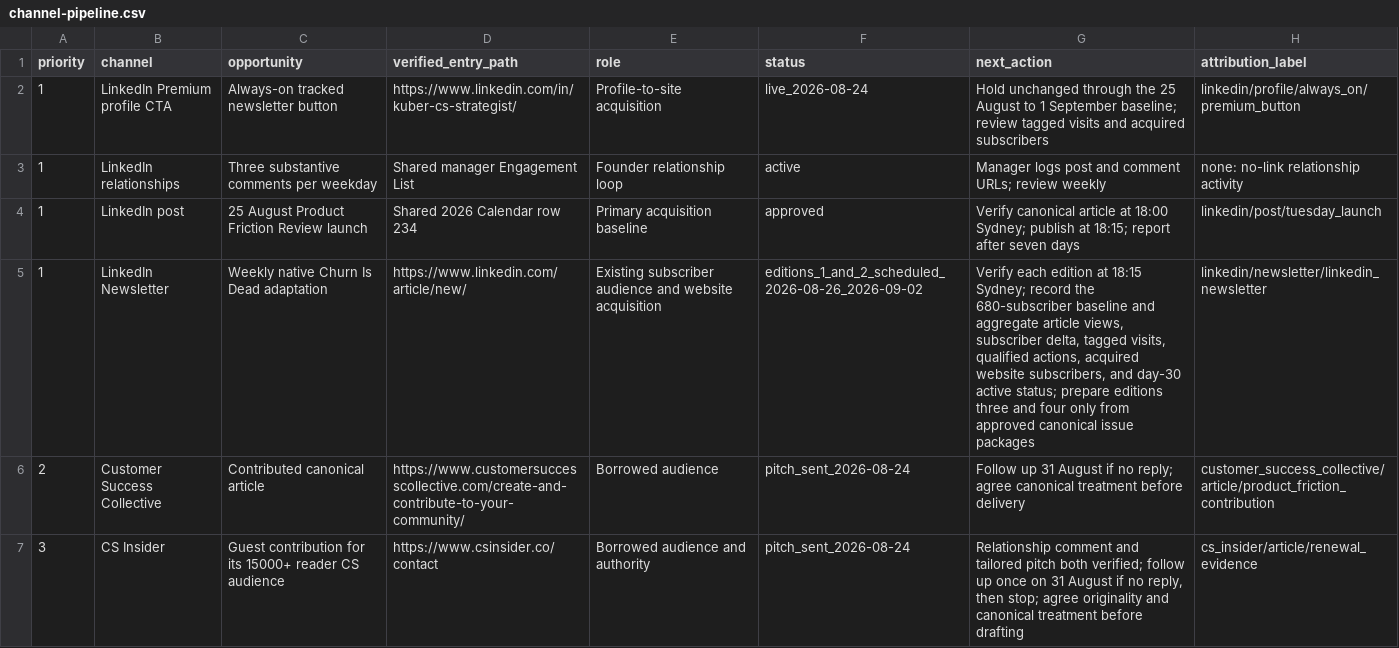
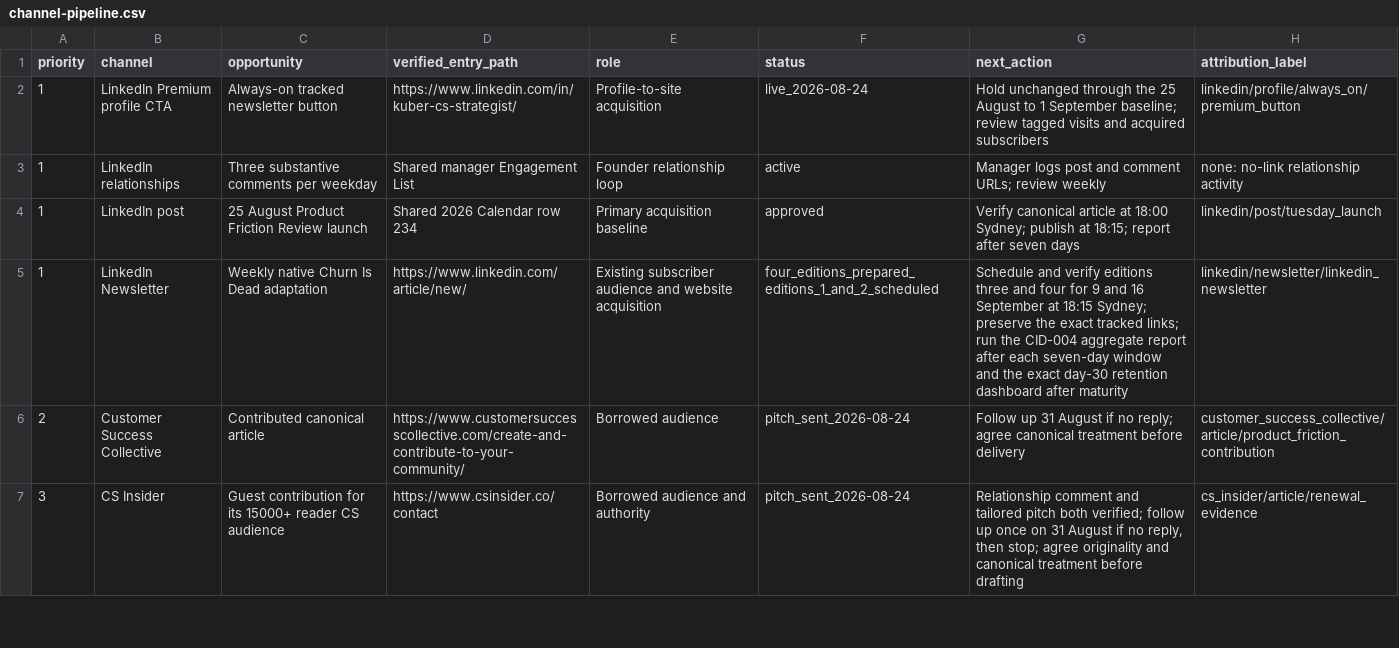
Before and after one commit to kubersethi15/churn-killers-clubhouse, a CSV file: growth/channel-pipeline.csv, drawn as a sheet; only a part is shown.

Commit message:
growth: measure LinkedIn newsletter reactivation block

```diff
--- a/growth/channel-pipeline.csv
+++ b/growth/channel-pipeline.csv
@@ -4,3 +4,3 @@ priority,channel,opportunity,verified_entry_path,role,status,next_action,attribu
 1,LinkedIn post,25 August Product Friction Review launch,Shared 2026 Calendar row 234,Primary acquisition baseline,approved,"Verify canonical article at 18:00 Sydney; publish at 18:15; report after seven days",linkedin/post/tuesday_launch
-1,LinkedIn Newsletter,Weekly native Churn Is Dead adaptation,https://www.linkedin.com/article/new/,Existing subscriber audience and website acquisition,editions_1_and_2_scheduled_2026-08-26_2026-09-02,"Verify each edition at 18:15 Sydney; record the 680-subscriber baseline and aggregate article views, subscriber delta, tagged visits, qualified actions, acquired website subscribers, and day-30 active status; prepare editions three and four only from approved canonical issue packages",linkedin/newsletter/linkedin_newsletter
+1,LinkedIn Newsletter,Weekly native Churn Is Dead adaptation,https://www.linkedin.com/article/new/,Existing subscriber audience and website acquisition,four_editions_prepared_editions_1_and_2_scheduled,"Schedule and verify editions three and four for 9 and 16 September at 18:15 Sydney; preserve the exact tracked links; run the CID-004 aggregate report after each seven-day window and the exact day-30 retention dashboard after maturity",linkedin/newsletter/linkedin_newsletter
 2,Customer Success Collective,Contributed canonical article,https://www.customersuccesscollective.com/create-and-contribute-to-your-community/,Borrowed audience,pitch_sent_2026-08-24,"Follow up 31 August if no reply; agree canonical treatment before delivery",customer_success_collective/article/product_friction_contribution
```
Also changed, not shown: 5 other files.
